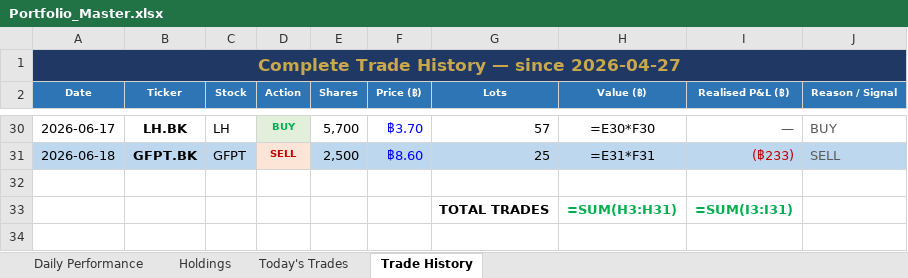
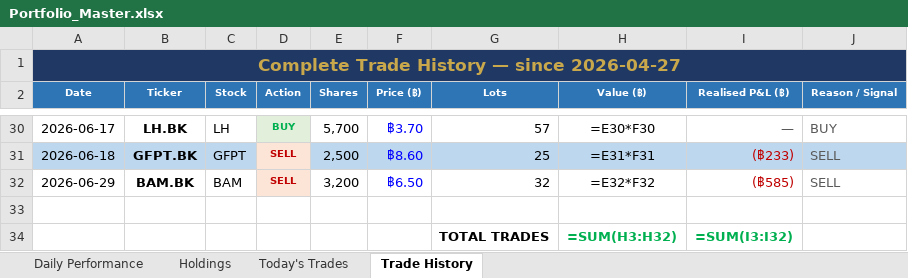
Before and after one commit to PP8825/thai-set-trading, an Excel workbook: Portfolio_Reports/Portfolio_Master.xlsx, sheet Trade History, drawn as a sheet; only a part is shown, gaps mark what is left out; values as stored, in another font and other column widths than the file's, no borders; formulas without a stored value are shown as written; addresses are those after the commit; the diff names each change by its address in the sheet, - before the commit and + after, or states it on an @@ line.

```diff
--- a/Portfolio_Reports/Portfolio_Master.xlsx (sheet Trade History)
+++ b/Portfolio_Reports/Portfolio_Master.xlsx (sheet Trade History)
+row 32: 2026-06-29 | BAM.BK | BAM | SELL | 3,200 | ฿6.50 | 32 | =E32*F32 | (฿585) | SELL
-H34 (Value (฿)): =SUM(H3:H31)
+H34 (Value (฿)): =SUM(H3:H32)
-I34 (Realised P&L (฿)): =SUM(I3:I31)
+I34 (Realised P&L (฿)): =SUM(I3:I32)
```
Also changed, not shown: sheet Holdings, sheet Daily Performance, sheet Today's Trades, 1 other file.
